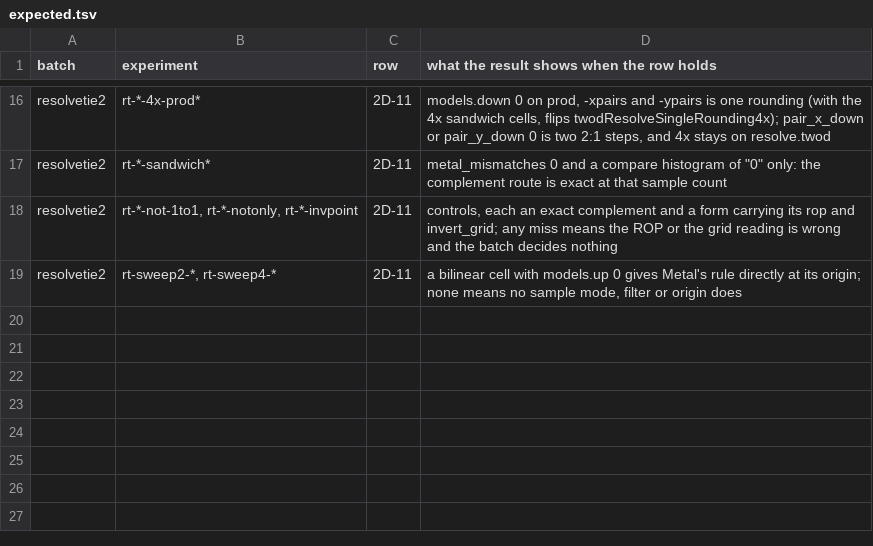
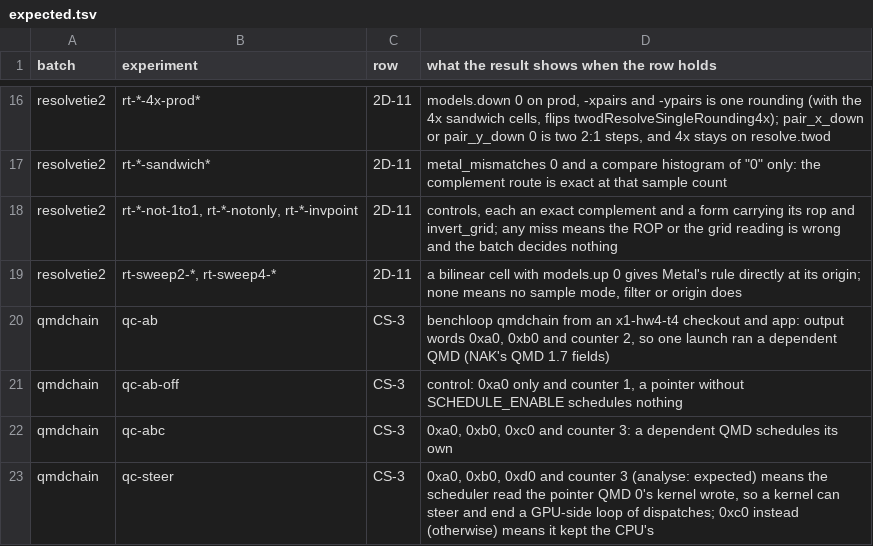
Before and after one commit to brunostjohn/ios-on-switch-lmao, a TSV file: tools/benchloop/batches/expected.tsv, drawn as a sheet; only a part is shown, gaps mark what is left out.

Commit message:
Bench batch qmdchain1: dependent QMDs on the device, the GPU-side way for one dispatch to start the next, and whether a kernel can steer them
bazel run //tools/benchloop -- qmdchain (from this branch, with HW Test built from it). A compute experiment's chain
lists the kernels of up to three QMDs after its own. Only QMD 0 is launched (ComputeEncoder::benchQmd, harness builds
only, holds the others back as copies in a buffer of the bench's), and QMD i names QMD i + 1 dependent where schedule
says so, in NAK's QMD 1.7 form: DEPENDENT_QMD_POINTER, SCHEDULE_ENABLE, TYPE GRID, FIELD_COPY. Each QMD's RELEASE0 adds 1
to the output's last word, and each kernel stores its marker. qc-ab, qc-ab-off and qc-abc ask whether one launch runs
a chain. qc-steer asks whether the scheduler reads a pointer that QMD 0's kernel rewrote in QMD 1 (QMD 3 in place of
QMD 2). That is the fact a GPU-side loop of dispatches would rest on, and expected.tsv says how to read each outcome.
Python protocol, the app's decoder and the bench's C ABI take compute.chain and compute.schedule; qmdchain_test
checks the kernels' stores and, on the host interpreter, the steered pointer.

(cherry picked from commit e104cef3ea15bb4db706c6911822a2a713b718da)

```diff
--- a/tools/benchloop/batches/expected.tsv
+++ b/tools/benchloop/batches/expected.tsv
@@ -19 +19,5 @@ resolvetie2	rt-*-not-1to1, rt-*-notonly, rt-*-invpoint	2D-11	controls, each an e
 resolvetie2	rt-sweep2-*, rt-sweep4-*	2D-11	a bilinear cell with models.up 0 gives Metal's rule directly at its origin; none means no sample mode, filter or origin does
+qmdchain	qc-ab	CS-3	benchloop qmdchain from an x1-hw4-t4 checkout and app: output words 0xa0, 0xb0 and counter 2, so one launch ran a dependent QMD (NAK's QMD 1.7 fields)
+qmdchain	qc-ab-off	CS-3	control: 0xa0 only and counter 1, a pointer without SCHEDULE_ENABLE schedules nothing
+qmdchain	qc-abc	CS-3	0xa0, 0xb0, 0xc0 and counter 3: a dependent QMD schedules its own
+qmdchain	qc-steer	CS-3	0xa0, 0xb0, 0xd0 and counter 3 (analyse: expected) means the scheduler read the pointer QMD 0's kernel wrote, so a kernel can steer and end a GPU-side loop of dispatches; 0xc0 instead (otherwise) means it kept the CPU's
```
Also changed, not shown: 14 other files.
